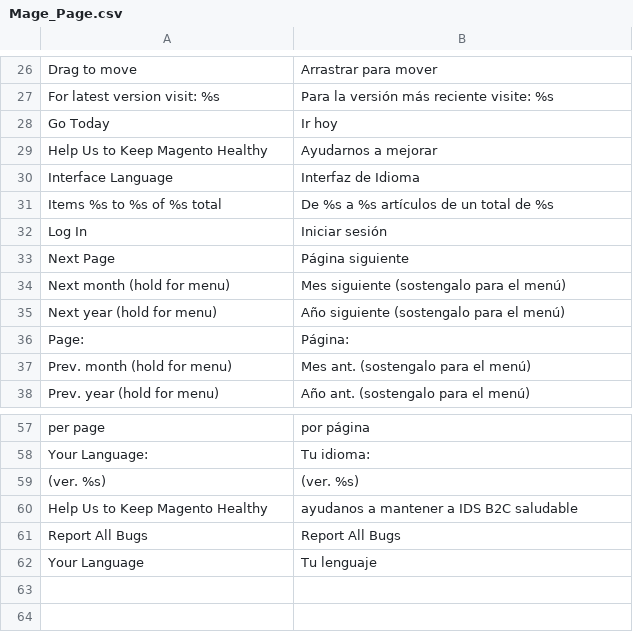
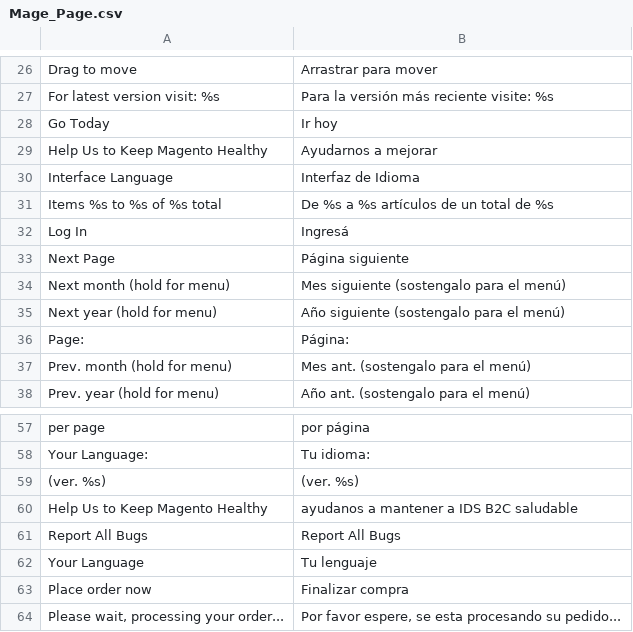
Before and after one commit to ValkymiaMagento/Magento, a CSV file: app/locale/es_AR/Mage_Page.csv, drawn as a sheet; only a part is shown, gaps mark what is left out.

```diff
--- a/app/locale/es_AR/Mage_Page.csv
+++ b/app/locale/es_AR/Mage_Page.csv
@@ -31,3 +31,3 @@
 "Items %s to %s of %s total","De %s a %s artículos de un total de %s"
-"Log In","Iniciar sesión"
+"Log In","Ingresá"
 "Next Page","Página siguiente"
@@ -62 +62,3 @@
 "Your Language","Tu lenguaje"
+"Place order now","Finalizar compra"
+"Please wait, processing your order...","Por favor espere, se esta procesando su pedido..."
```
Also changed, not shown: app/locale/es_AR/Inchoo_SocialConnect.csv, app/locale/es_AR/Mage_Checkout.csv, 2 other files.
